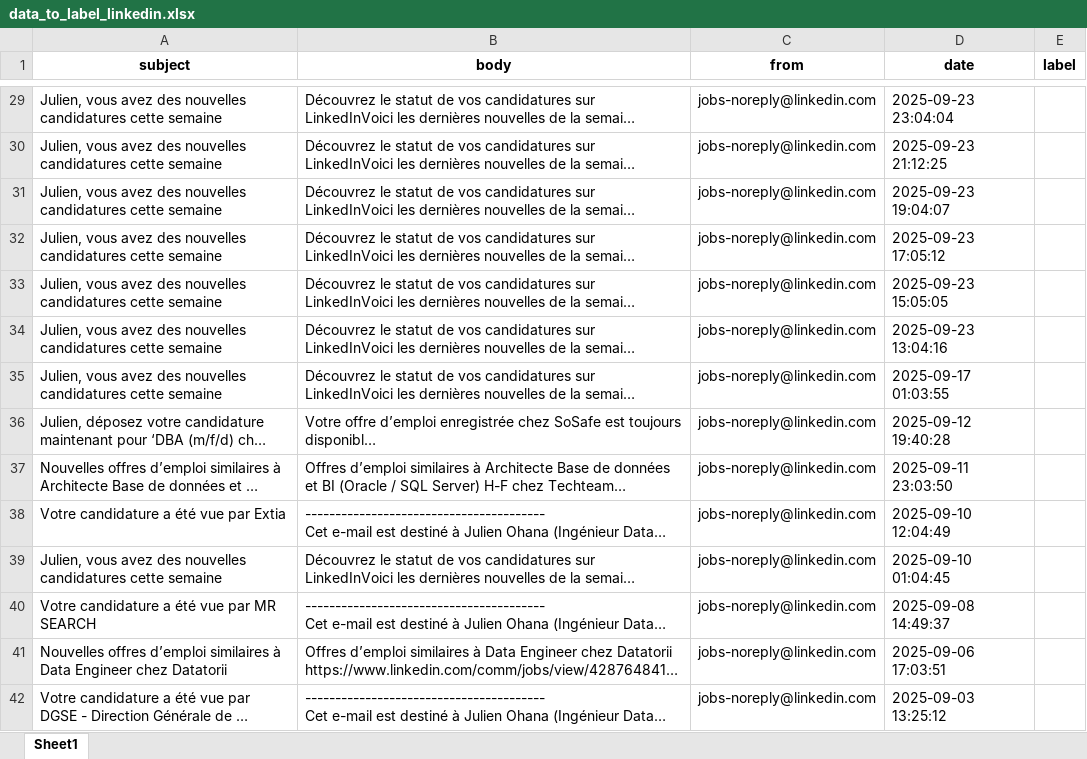
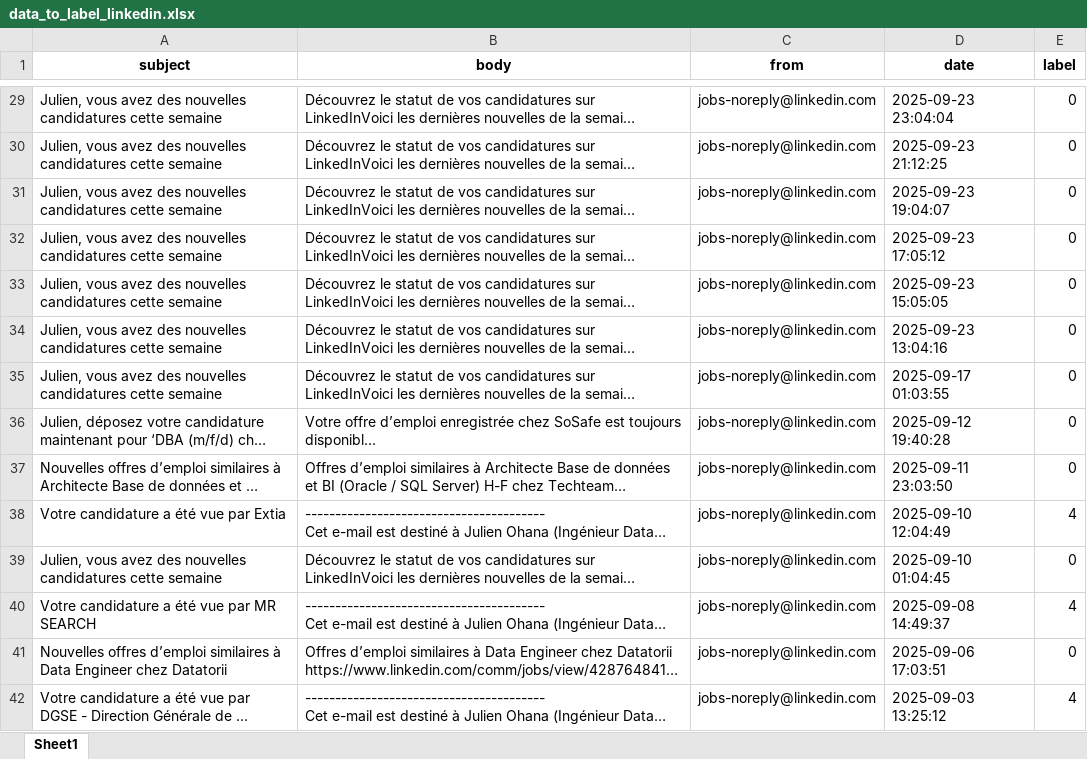
Before and after one commit to JulienFX/Capitalyzer, an Excel workbook: data_to_label_linkedin.xlsx, sheet Sheet1, drawn as a sheet; only a part is shown, gaps mark what is left out; long unchanged cells end in …; values as stored, in another font and other column widths than the file's, no borders; the diff covers the shown part only; the diff names each change by its address in the sheet, - before the commit and + after, or states it on an @@ line.

Commit message:
label 0 4 5

```diff
--- a/data_to_label_linkedin.xlsx (sheet Sheet1)
+++ b/data_to_label_linkedin.xlsx (sheet Sheet1)
-E29:E37 (label): (empty)
+E29:E37 (label): 0
-E38 (label): (empty)
+E38 (label): 4
-E39 (label): (empty)
+E39 (label): 0
-E40 (label): (empty)
+E40 (label): 4
-E41 (label): (empty)
+E41 (label): 0
-E42 (label): (empty)
+E42 (label): 4
```
Also changed, not shown: 89 edited cells elsewhere in this sheet.
